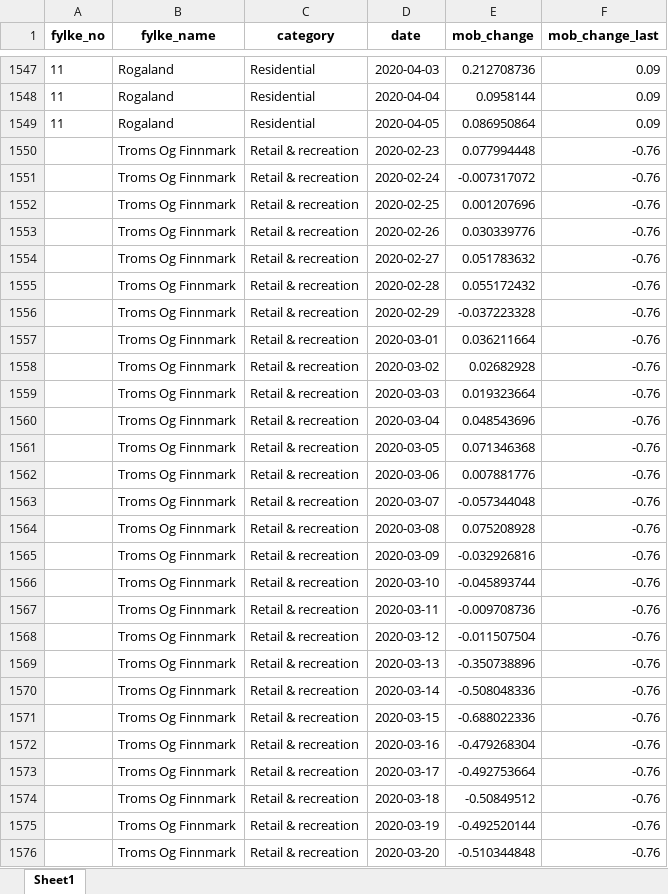
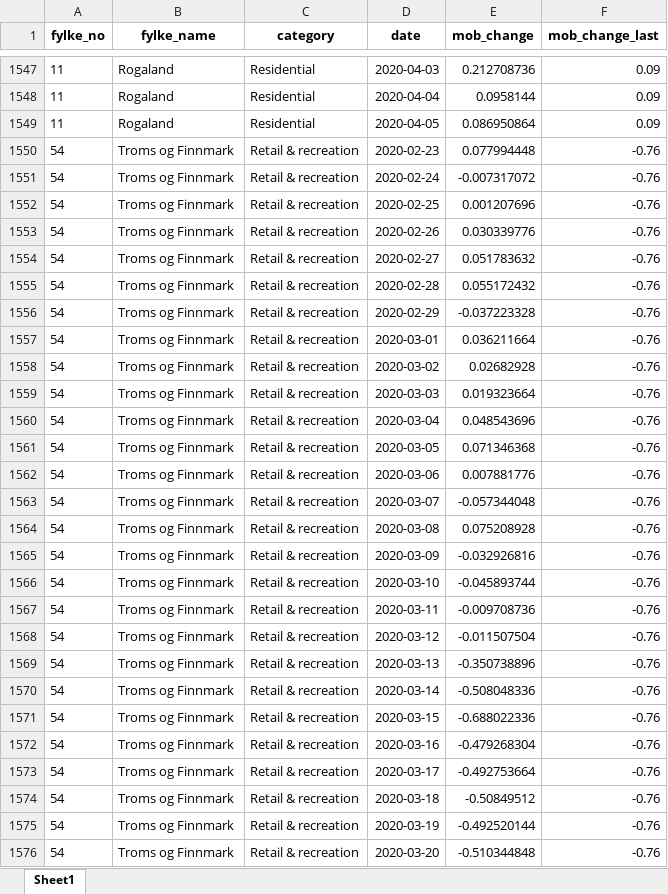
Before and after one commit to thohan88/covid19-nor-data, an Excel workbook: data/20_mobility/google/mobility.xlsx, sheet Sheet1, drawn as a sheet; only a part is shown, gaps mark what is left out; values as stored, in another font and other column widths than the file's, no borders; the diff covers the shown part only; the diff names each change by its address in the sheet, - before the commit and + after, or states it on an @@ line.

Commit message:
Update mobility-data

```diff
--- a/data/20_mobility/google/mobility.xlsx (sheet Sheet1)
+++ b/data/20_mobility/google/mobility.xlsx (sheet Sheet1)
-A1550:A1576 (fylke_no): (empty)
+A1550:A1576 (fylke_no): 54
-B1550:B1576 (fylke_name): Troms Og Finnmark
+B1550:B1576 (fylke_name): Troms og Finnmark
```
Also changed, not shown: 1494 edited cells elsewhere in this sheet, 1 other file.
